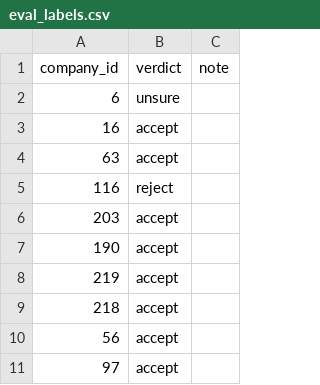
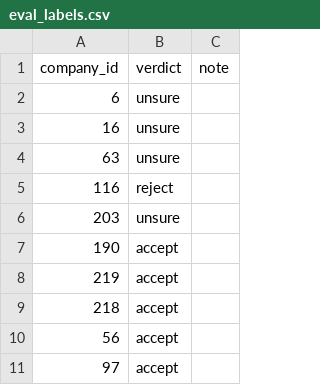
Before and after one commit to kanchipareek/lead-enrichment-engine, a CSV file: data/eval_labels.csv, drawn as a sheet; only a part is shown.

Commit message:
enrich: eval labels corrected - no-text guesses moved to unsure (45 accept / 4 unsure / 1 reject)

```diff
--- a/data/eval_labels.csv
+++ b/data/eval_labels.csv
@@ -2,6 +2,6 @@ company_id,verdict,note
 6,unsure,
-16,accept,
-63,accept,
+16,unsure,
+63,unsure,
 116,reject,
-203,accept,
+203,unsure,
 190,accept,
```
